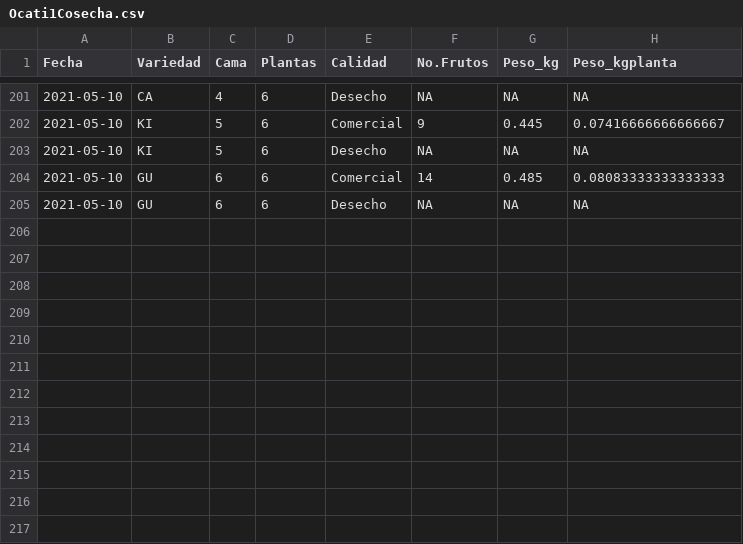
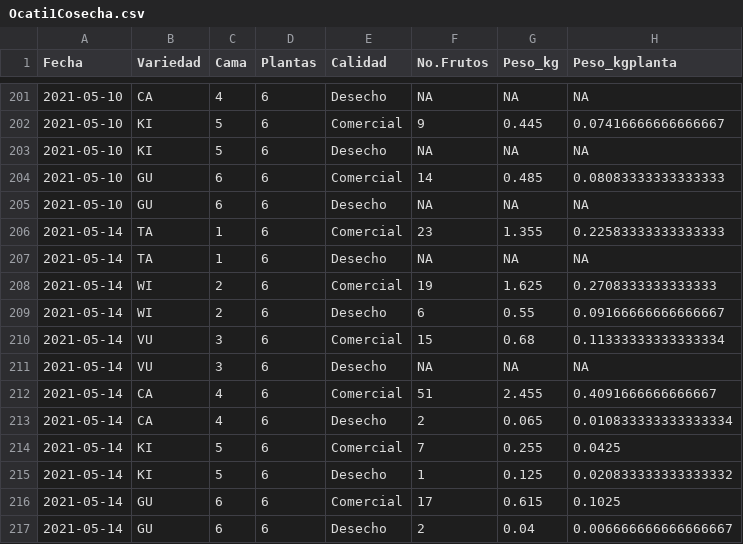
Before and after one commit to crbojaca/CBios, a CSV file: Ocati1Cosecha.csv, drawn as a sheet; only a part is shown, gaps mark what is left out; the diff names each change by its address in the sheet, - before the commit and + after, or states it on an @@ line.

```diff
--- a/Ocati1Cosecha.csv
+++ b/Ocati1Cosecha.csv
+row 206: 2021-05-14 | TA | 1 | 6 | Comercial | 23 | 1.355 | 0.22583333333333333
+row 207: 2021-05-14 | TA | 1 | 6 | Desecho | NA | NA | NA
+row 208: 2021-05-14 | WI | 2 | 6 | Comercial | 19 | 1.625 | 0.2708333333333333
+row 209: 2021-05-14 | WI | 2 | 6 | Desecho | 6 | 0.55 | 0.09166666666666667
+row 210: 2021-05-14 | VU | 3 | 6 | Comercial | 15 | 0.68 | 0.11333333333333334
+row 211: 2021-05-14 | VU | 3 | 6 | Desecho | NA | NA | NA
+row 212: 2021-05-14 | CA | 4 | 6 | Comercial | 51 | 2.455 | 0.4091666666666667
+row 213: 2021-05-14 | CA | 4 | 6 | Desecho | 2 | 0.065 | 0.010833333333333334
+row 214: 2021-05-14 | KI | 5 | 6 | Comercial | 7 | 0.255 | 0.0425
+row 215: 2021-05-14 | KI | 5 | 6 | Desecho | 1 | 0.125 | 0.020833333333333332
+row 216: 2021-05-14 | GU | 6 | 6 | Comercial | 17 | 0.615 | 0.1025
+row 217: 2021-05-14 | GU | 6 | 6 | Desecho | 2 | 0.04 | 0.006666666666666667
```
Also changed, not shown: CBiosCiclosCultivos.csv, CBiosControlHidroponia.csv.
